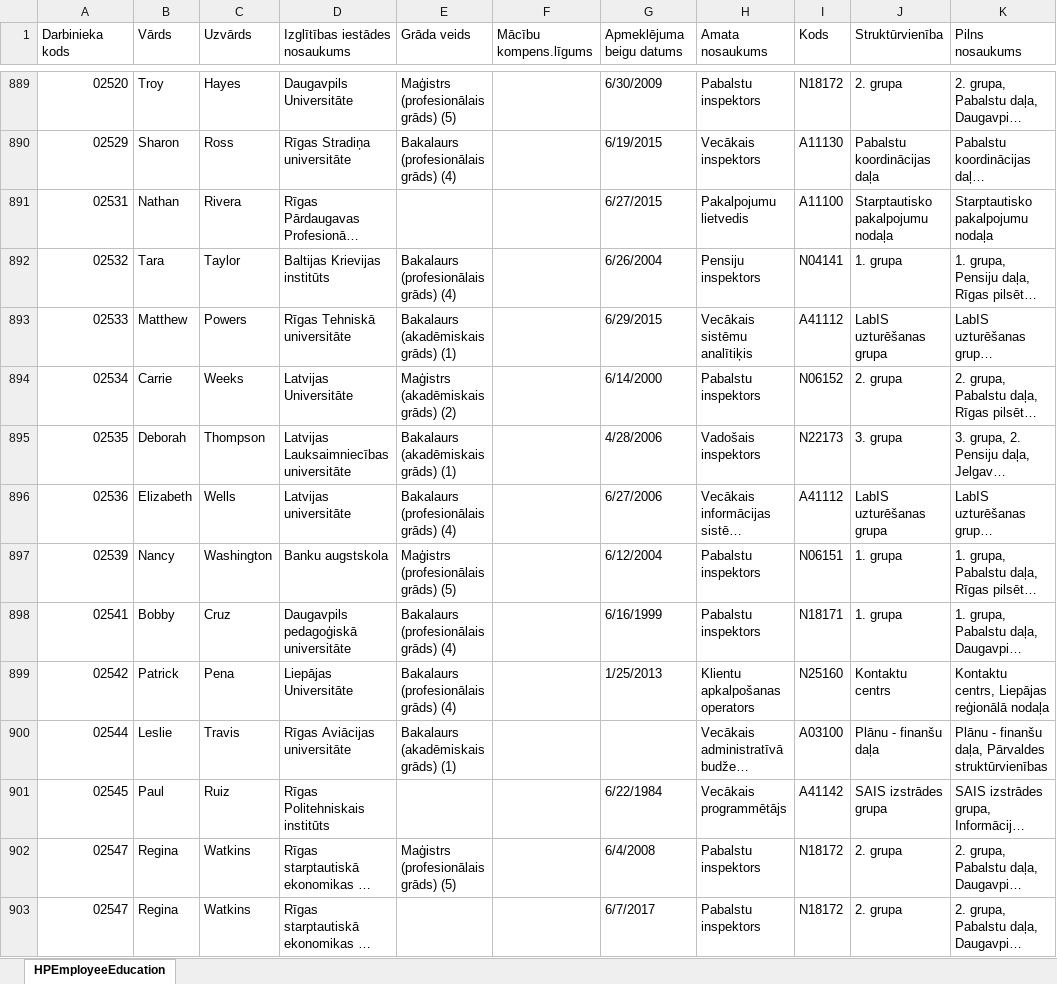
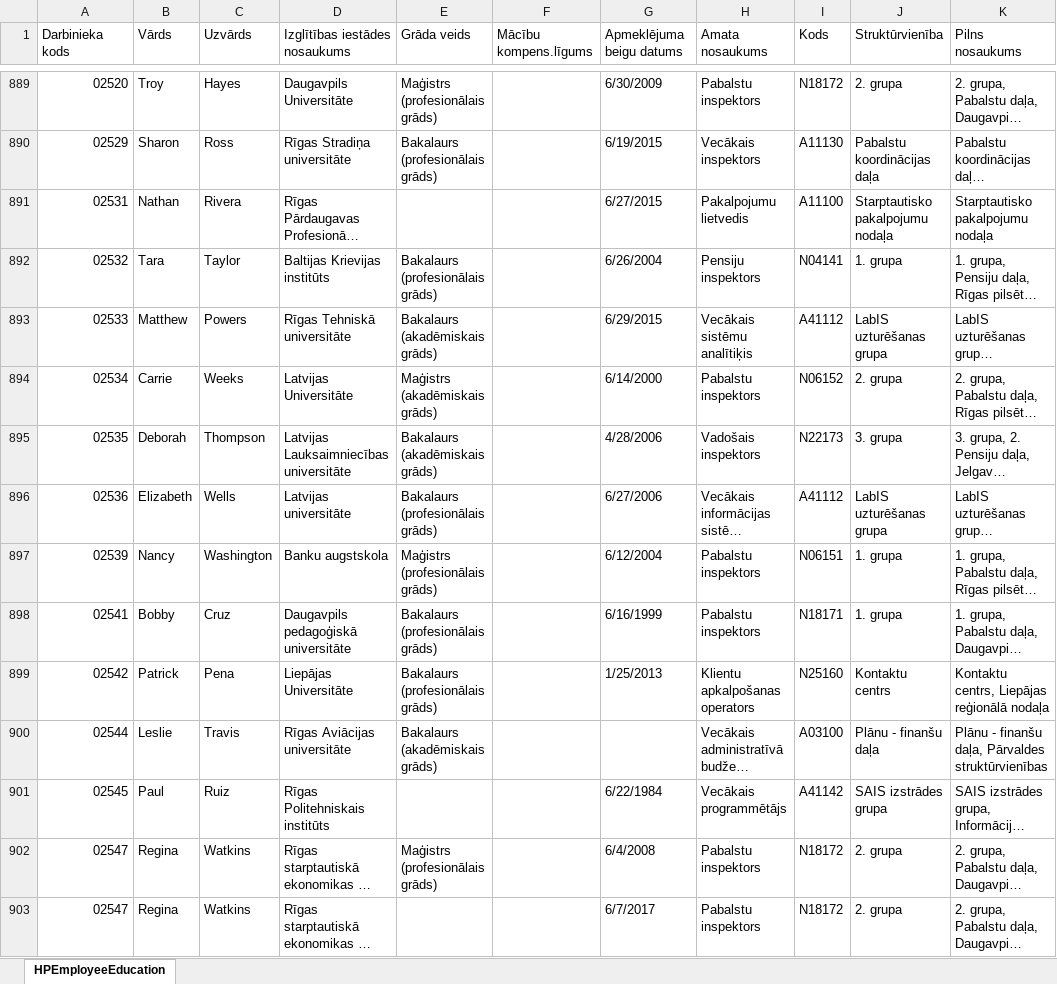
Before and after one commit to laurislimanovics/projekta-darbs, an Excel workbook: education.xlsx, sheet HPEmployeeEducation, drawn as a sheet; only a part is shown, gaps mark what is left out; long unchanged cells end in …; values as stored, in another font and other column widths than the file's, no cell formats; the diff covers the shown part only; the diff names each change by its address in the sheet, - before the commit and + after, or states it on an @@ line.

Commit message:
Update education.xlsx

```diff
--- a/education.xlsx (sheet HPEmployeeEducation)
+++ b/education.xlsx (sheet HPEmployeeEducation)
-E889 (Grāda veids): Maģistrs (profesionālais grāds) (5)
+E889 (Grāda veids): Maģistrs (profesionālais grāds)
-E890 (Grāda veids): Bakalaurs (profesionālais grāds) (4)
+E890 (Grāda veids): Bakalaurs (profesionālais grāds)
-E892 (Grāda veids): Bakalaurs (profesionālais grāds) (4)
+E892 (Grāda veids): Bakalaurs (profesionālais grāds)
-E893 (Grāda veids): Bakalaurs (akadēmiskais grāds) (1)
+E893 (Grāda veids): Bakalaurs (akadēmiskais grāds)
-E894 (Grāda veids): Maģistrs (akadēmiskais grāds) (2)
+E894 (Grāda veids): Maģistrs (akadēmiskais grāds)
-E895 (Grāda veids): Bakalaurs (akadēmiskais grāds) (1)
+E895 (Grāda veids): Bakalaurs (akadēmiskais grāds)
-E896 (Grāda veids): Bakalaurs (profesionālais grāds) (4)
+E896 (Grāda veids): Bakalaurs (profesionālais grāds)
-E897 (Grāda veids): Maģistrs (profesionālais grāds) (5)
+E897 (Grāda veids): Maģistrs (profesionālais grāds)
-E898:E899 (Grāda veids): Bakalaurs (profesionālais grāds) (4)
+E898:E899 (Grāda veids): Bakalaurs (profesionālais grāds)
-E900 (Grāda veids): Bakalaurs (akadēmiskais grāds) (1)
+E900 (Grāda veids): Bakalaurs (akadēmiskais grāds)
-E902 (Grāda veids): Maģistrs (profesionālais grāds) (5)
+E902 (Grāda veids): Maģistrs (profesionālais grāds)
```
Also changed, not shown: 597 edited cells elsewhere in this sheet, cell formats.
